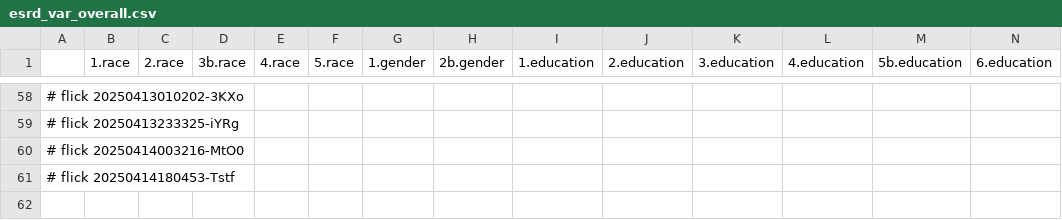
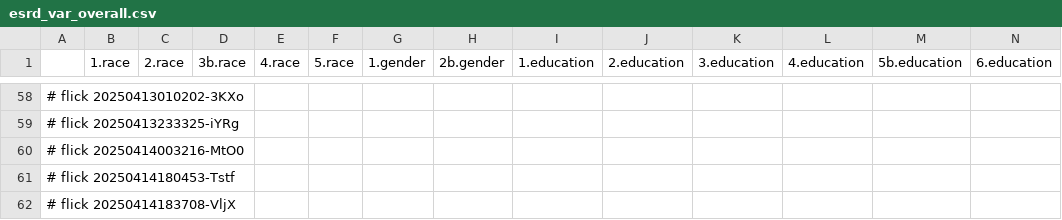
Before and after one commit to abikesa/peer-review, a CSV file: kitabo/ensi/ukubona/donorcase/test3/assets/csv/esrd_var_overall.csv, drawn as a sheet; only a part is shown, gaps mark what is left out; rows hold the shown columns only; the diff names each change by its address in the sheet, - before the commit and + after, or states it on an @@ line.

Commit message:
kitabo/ensi/ukubona/donorcase/test3/assets/csv/esrd_var_overall.csv

```diff
--- a/kitabo/ensi/ukubona/donorcase/test3/assets/csv/esrd_var_overall.csv
+++ b/kitabo/ensi/ukubona/donorcase/test3/assets/csv/esrd_var_overall.csv
+row 62: # flick 20250414183708-VljX
```
